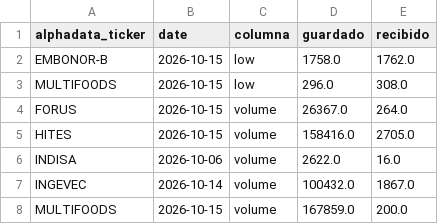
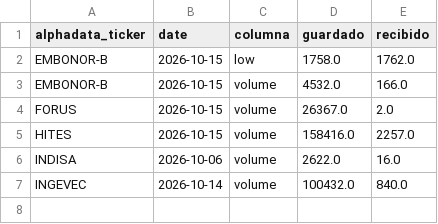
Before and after one commit to rodrigoaguirrediaz6644/alphadata-beta, a CSV file: data/revisiones_precios.csv, drawn as a sheet.

```diff
--- a/data/revisiones_precios.csv
+++ b/data/revisiones_precios.csv
@@ -2,7 +2,6 @@ alphadata_ticker,date,columna,guardado,recibido
 EMBONOR-B,2026-10-15,low,1758.0,1762.0
-MULTIFOODS,2026-10-15,low,296.0,308.0
-FORUS,2026-10-15,volume,26367.0,264.0
-HITES,2026-10-15,volume,158416.0,2705.0
+EMBONOR-B,2026-10-15,volume,4532.0,166.0
+FORUS,2026-10-15,volume,26367.0,2.0
+HITES,2026-10-15,volume,158416.0,2257.0
 INDISA,2026-10-06,volume,2622.0,16.0
-INGEVEC,2026-10-14,volume,100432.0,1867.0
-MULTIFOODS,2026-10-15,volume,167859.0,200.0
+INGEVEC,2026-10-14,volume,100432.0,840.0
```
Also changed, not shown: data/cdv_precios.csv, 2 other files.
